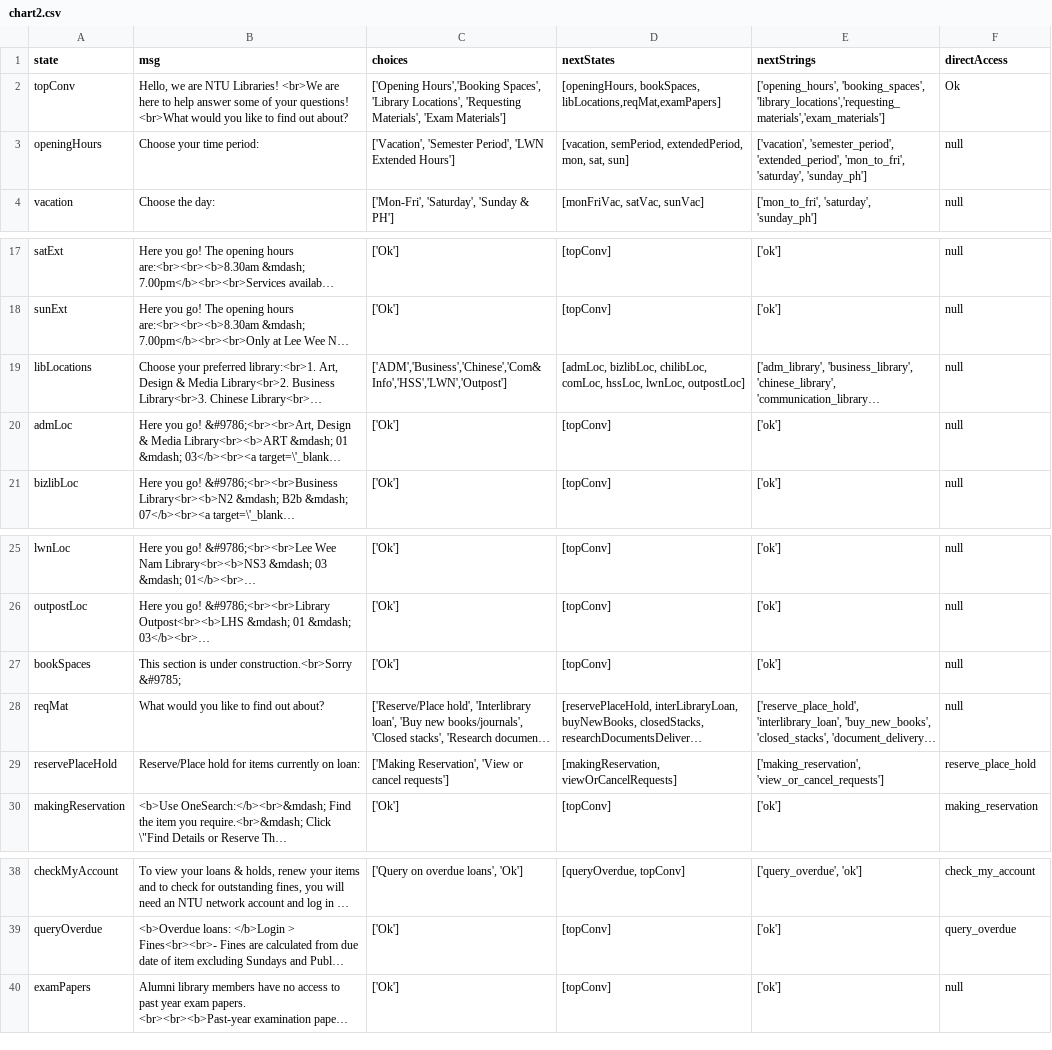
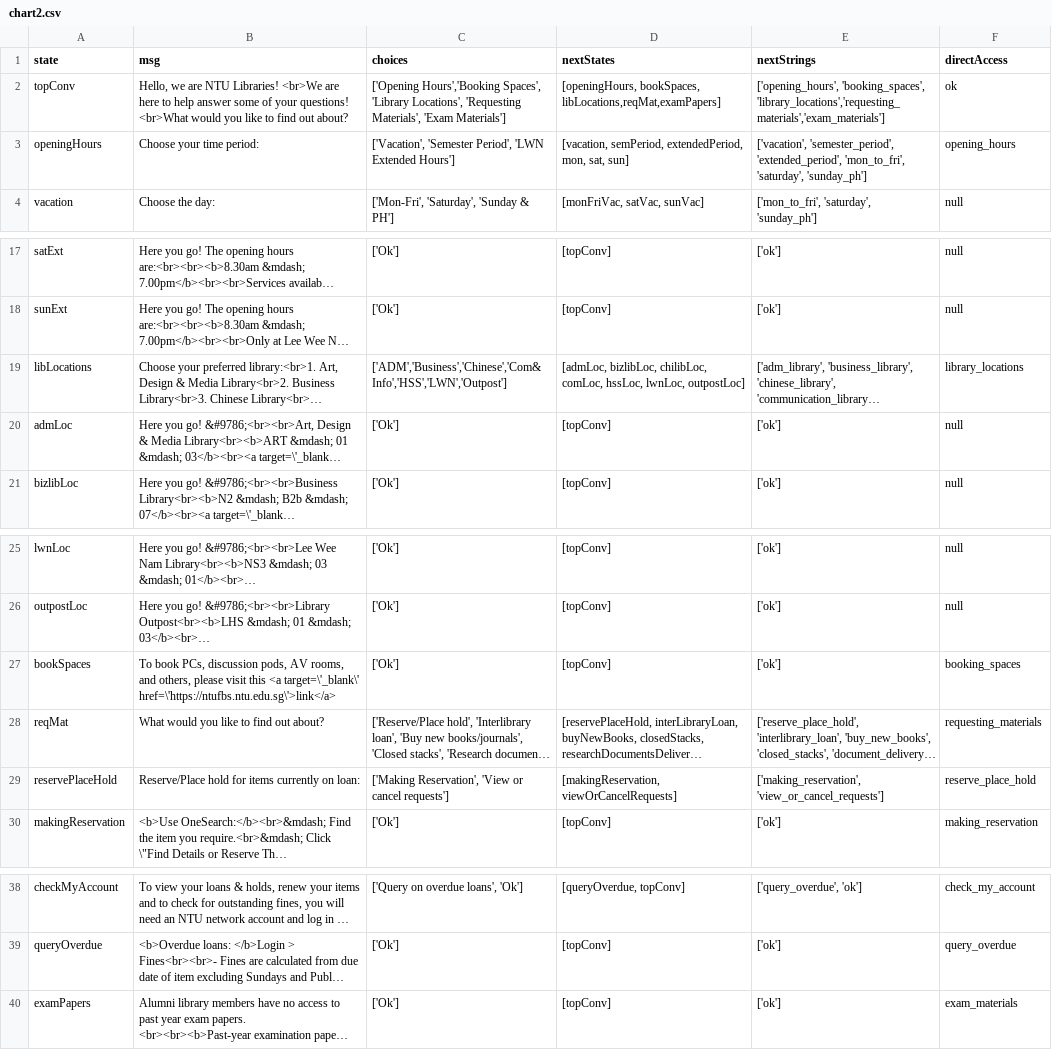
Before and after one commit to ntudpi/chatbotdpi, a CSV file: chart2.csv, drawn as a sheet; only a part is shown, gaps mark what is left out; long unchanged cells end in …; the diff names each change by its address in the sheet, - before the commit and + after, or states it on an @@ line.

```diff
--- a/chart2.csv
+++ b/chart2.csv
-F2 (directAccess): Ok
+F2 (directAccess): ok
-F3 (directAccess): null
+F3 (directAccess): opening_hours
-F19 (directAccess): null
+F19 (directAccess): library_locations
-B27 (msg): This section is under construction.<br>Sorry &#9785;
+B27 (msg): To book PCs, discussion pods, AV rooms, and others, please visit this <a target=\'_blank\' href=\'https://ntufbs.ntu.edu.sg\'>link</a>
-F27 (directAccess): null
+F27 (directAccess): booking_spaces
-F28 (directAccess): null
+F28 (directAccess): requesting_materials
-F40 (directAccess): null
+F40 (directAccess): exam_materials
```
Also changed, not shown: chart.csv, 1 other file.
